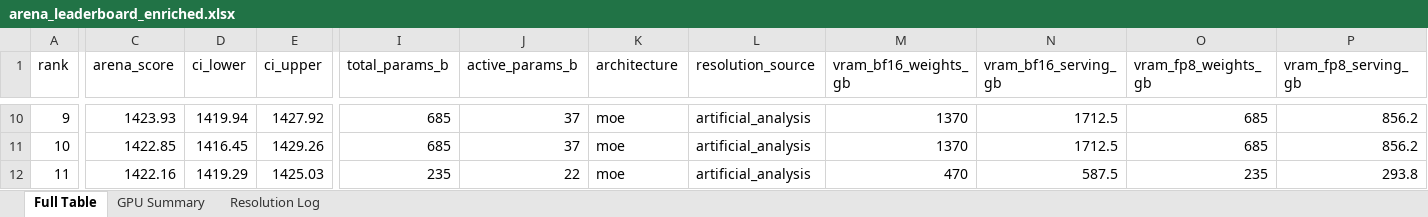
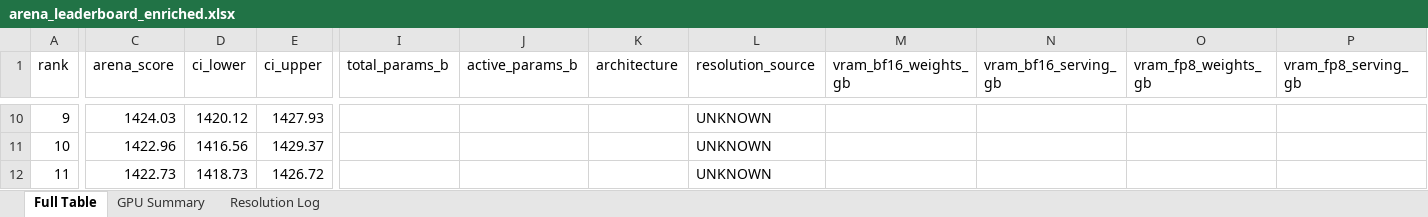
Before and after one commit to kmvaidya/llm-arena-vram-calc, an Excel workbook: arena_enrichment/output/arena_leaderboard_enriched.xlsx, sheet Full Table, drawn as a sheet; only a part is shown, gaps mark what is left out; values as stored, in another font and other column widths than the file's, no cell formats; the diff covers the shown part only; the diff names each change by its address in the sheet, - before the commit and + after, or states it on an @@ line.

```diff
--- a/arena_enrichment/output/arena_leaderboard_enriched.xlsx (sheet Full Table)
+++ b/arena_enrichment/output/arena_leaderboard_enriched.xlsx (sheet Full Table)
-C10 (arena_score): 1423.93
+C10 (arena_score): 1424.03
-D10 (ci_lower): 1419.94
+D10 (ci_lower): 1420.12
-E10 (ci_upper): 1427.92
+E10 (ci_upper): 1427.93
-I10:I11 (total_params_b): 685
+I10:I11 (total_params_b): (empty)
-J10:J11 (active_params_b): 37
+J10:J11 (active_params_b): (empty)
-K10:K12 (architecture): moe
+K10:K12 (architecture): (empty)
-L10:L12 (resolution_source): artificial_analysis
+L10:L12 (resolution_source): UNKNOWN
-M10:M11 (vram_bf16_weights_gb): 1370
+M10:M11 (vram_bf16_weights_gb): (empty)
-N10:N11 (vram_bf16_serving_gb): 1712.5
+N10:N11 (vram_bf16_serving_gb): (empty)
-O10:O11 (vram_fp8_weights_gb): 685
+O10:O11 (vram_fp8_weights_gb): (empty)
-P10:P11 (vram_fp8_serving_gb): 856.2
+P10:P11 (vram_fp8_serving_gb): (empty)
-C11 (arena_score): 1422.85
+C11 (arena_score): 1422.96
-D11 (ci_lower): 1416.45
+D11 (ci_lower): 1416.56
-E11 (ci_upper): 1429.26
+E11 (ci_upper): 1429.37
-C12 (arena_score): 1422.16
+C12 (arena_score): 1422.73
-D12 (ci_lower): 1419.29
+D12 (ci_lower): 1418.73
-E12 (ci_upper): 1425.03
+E12 (ci_upper): 1426.72
-I12 (total_params_b): 235
+I12 (total_params_b): (empty)
-J12 (active_params_b): 22
+J12 (active_params_b): (empty)
-M12 (vram_bf16_weights_gb): 470
+M12 (vram_bf16_weights_gb): (empty)
-N12 (vram_bf16_serving_gb): 587.5
+N12 (vram_bf16_serving_gb): (empty)
-O12 (vram_fp8_weights_gb): 235
+O12 (vram_fp8_weights_gb): (empty)
-P12 (vram_fp8_serving_gb): 293.8
+P12 (vram_fp8_serving_gb): (empty)
```
Also changed, not shown: 1918 edited cells elsewhere in this sheet, sheet Resolution Log, sheet GPU Summary, cell formats, 2 other files.
